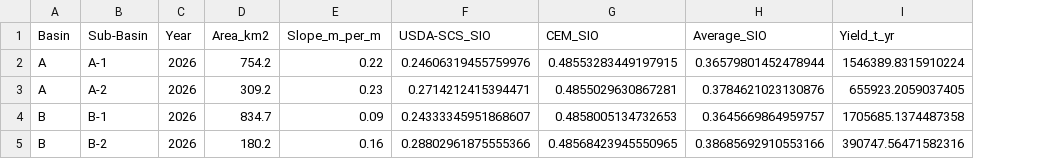
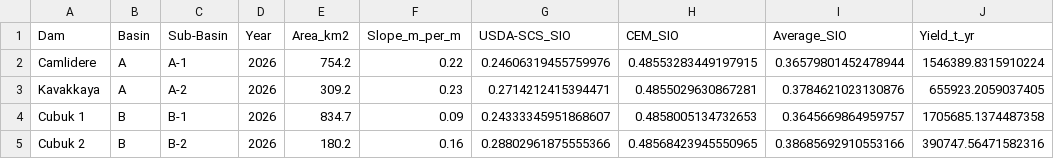
Before and after one commit to umairnaeem2703/sediment-analysis-app, a CSV file: exports/yield_results.csv, drawn as a sheet; only a part is shown; the diff names each change by its address in the sheet, - before the commit and + after, or states it on an @@ line.

Commit message:
wc table summary
annual average bedloads are very small

```diff
--- a/exports/yield_results.csv
+++ b/exports/yield_results.csv
+column A (Dam), rows 2-5: Camlidere | Kavakkaya | Cubuk 1 | Cubuk 2
```
Also changed, not shown: 4 other files.
